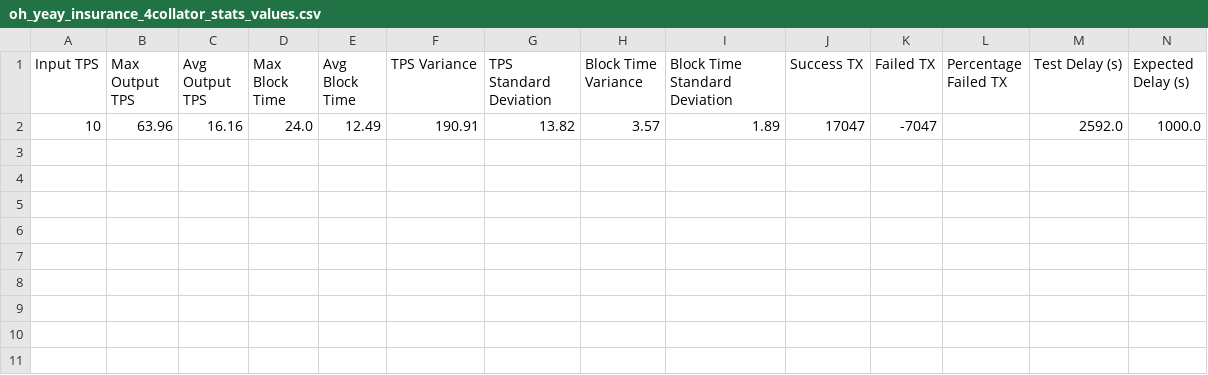
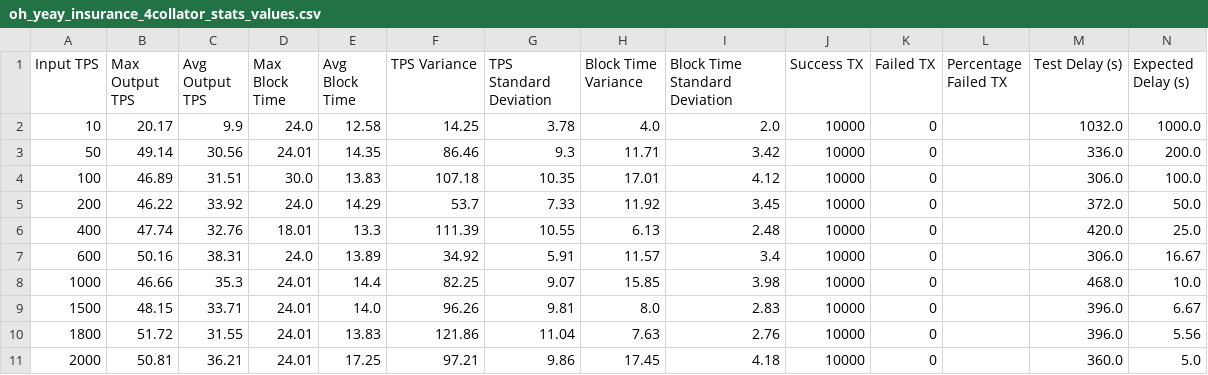
Before and after one commit to lucgerrits/sim-multichain-with-polkadot-and-substrate, a CSV file: results/block_logs/oh_yeay_insurance_4collator_stats_values.csv, drawn as a sheet.

```diff
--- a/results/block_logs/oh_yeay_insurance_4collator_stats_values.csv
+++ b/results/block_logs/oh_yeay_insurance_4collator_stats_values.csv
@@ -1,2 +1,11 @@
 Input TPS,Max Output TPS,Avg Output TPS,Max Block Time,Avg Block Time,TPS Variance,TPS Standard Deviation,Block Time Variance,Block Time Standard Deviation,Success TX,Failed TX,Percentage Failed TX,Test Delay (s),Expected Delay (s)
-10,63.96,16.16,24.0,12.49,190.91,13.82,3.57,1.89,17047,-7047,,2592.0,1000.0
+10,20.17,9.9,24.0,12.58,14.25,3.78,4.0,2.0,10000,0,,1032.0,1000.0
+50,49.14,30.56,24.01,14.35,86.46,9.3,11.71,3.42,10000,0,,336.0,200.0
+100,46.89,31.51,30.0,13.83,107.18,10.35,17.01,4.12,10000,0,,306.0,100.0
+200,46.22,33.92,24.0,14.29,53.7,7.33,11.92,3.45,10000,0,,372.0,50.0
+400,47.74,32.76,18.01,13.3,111.39,10.55,6.13,2.48,10000,0,,420.0,25.0
+600,50.16,38.31,24.0,13.89,34.92,5.91,11.57,3.4,10000,0,,306.0,16.67
+1000,46.66,35.3,24.01,14.4,82.25,9.07,15.85,3.98,10000,0,,468.0,10.0
+1500,48.15,33.71,24.01,14.0,96.26,9.81,8.0,2.83,10000,0,,396.0,6.67
+1800,51.72,31.55,24.01,13.83,121.86,11.04,7.63,2.76,10000,0,,396.0,5.56
+2000,50.81,36.21,24.01,17.25,97.21,9.86,17.45,4.18,10000,0,,360.0,5.0
```
Also changed, not shown: results/block_logs/insurance/oh_yeay_10000totaltx_4collator_10tps_0_block_stats_Insurance Chain Cloud.csv, results/block_logs/oh_yeay_relaychain_4collator_stats_values.csv, 38 other files.
